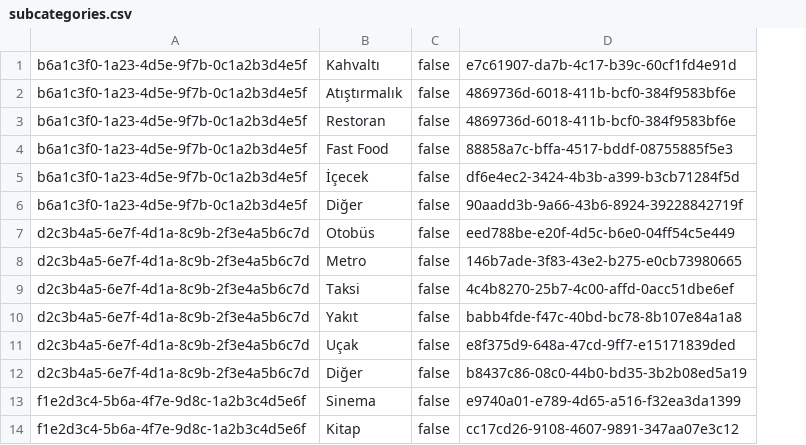
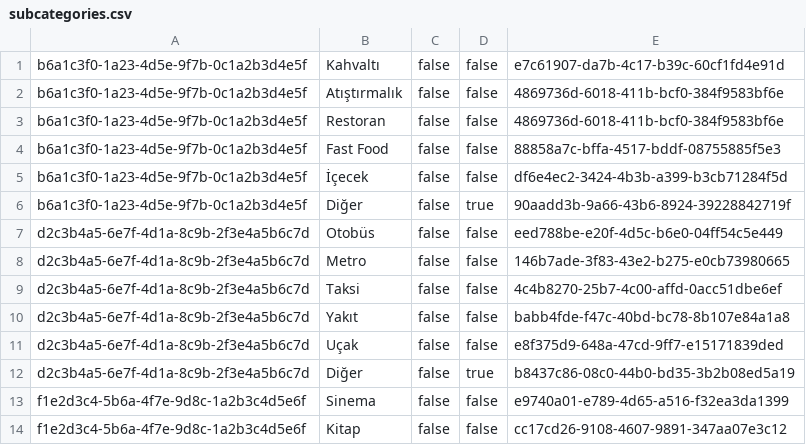
Before and after one commit to enesenturk/expense-tracker, a CSV file: src/expenseTracker/ExpenseTracker.MobileApp/Resources/Raw/SeedData/subcategories.csv, drawn as a sheet; only a part is shown; the diff names each change by its address in the sheet, - before the commit and + after, or states it on an @@ line.

```diff
--- a/src/expenseTracker/ExpenseTracker.MobileApp/Resources/Raw/SeedData/subcategories.csv
+++ b/src/expenseTracker/ExpenseTracker.MobileApp/Resources/Raw/SeedData/subcategories.csv
+column D, rows 1-14: false | false | false | false | false | true | false | false | false | false | false | true | false | false
```
Also changed, not shown: src/expenseTracker/ExpenseTracker.MobileApp/Resources/Raw/SeedData/categories.csv, 21 other files.
